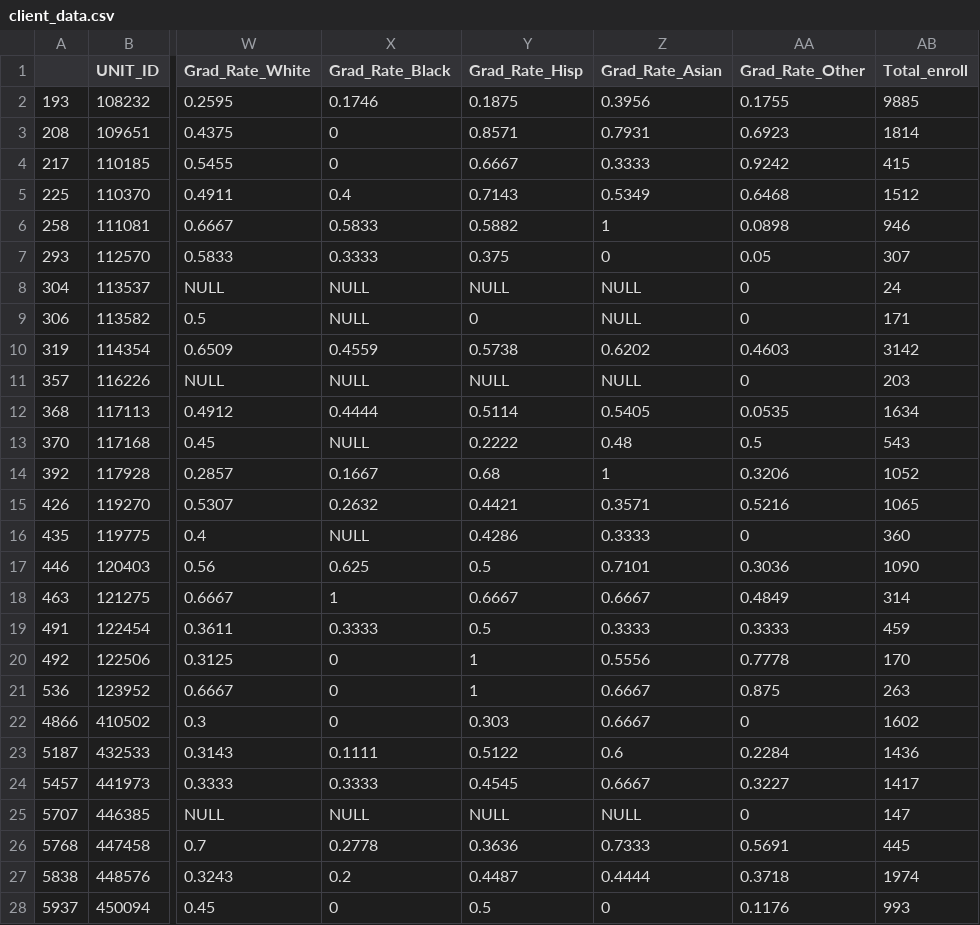
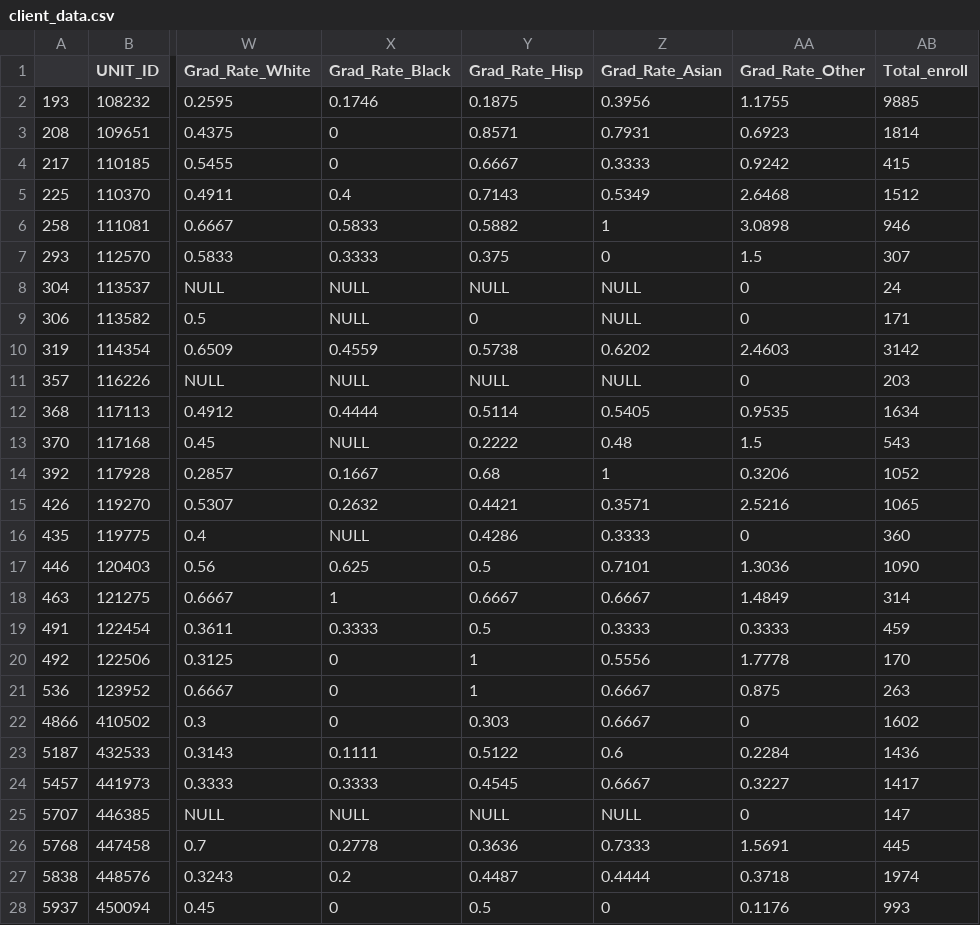
Before and after one commit to rushilsheth/stat159-fall2016-project3, a CSV file: data/client_data.csv, drawn as a sheet; only a part is shown, gaps mark what is left out; the diff names each change by its address in the sheet, - before the commit and + after, or states it on an @@ line.

Commit message:
newest client data

```diff
--- a/data/client_data.csv
+++ b/data/client_data.csv
-AA2 (Grad_Rate_Other): 0.1755
+AA2 (Grad_Rate_Other): 1.1755
-AA5 (Grad_Rate_Other): 0.6468
+AA5 (Grad_Rate_Other): 2.6468
-AA6 (Grad_Rate_Other): 0.0898
+AA6 (Grad_Rate_Other): 3.0898
-AA7 (Grad_Rate_Other): 0.05
+AA7 (Grad_Rate_Other): 1.5
-AA10 (Grad_Rate_Other): 0.4603
+AA10 (Grad_Rate_Other): 2.4603
-AA12 (Grad_Rate_Other): 0.0535
+AA12 (Grad_Rate_Other): 0.9535
-AA13 (Grad_Rate_Other): 0.5
+AA13 (Grad_Rate_Other): 1.5
-AA15 (Grad_Rate_Other): 0.5216
+AA15 (Grad_Rate_Other): 2.5216
-AA17 (Grad_Rate_Other): 0.3036
+AA17 (Grad_Rate_Other): 1.3036
-AA18 (Grad_Rate_Other): 0.4849
+AA18 (Grad_Rate_Other): 1.4849
-AA20 (Grad_Rate_Other): 0.7778
+AA20 (Grad_Rate_Other): 1.7778
-AA26 (Grad_Rate_Other): 0.5691
+AA26 (Grad_Rate_Other): 1.5691
```
